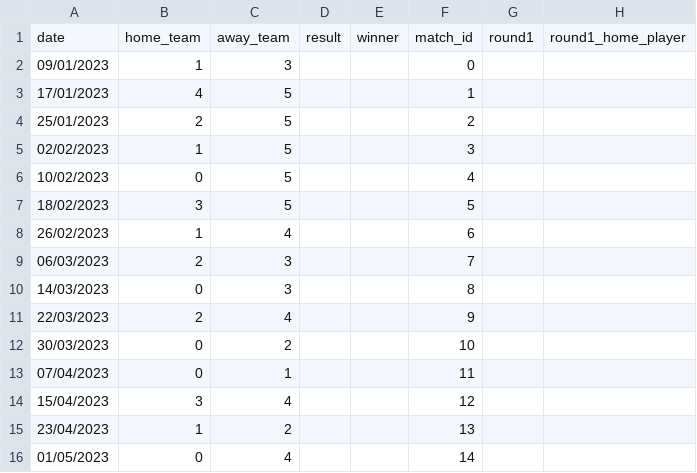
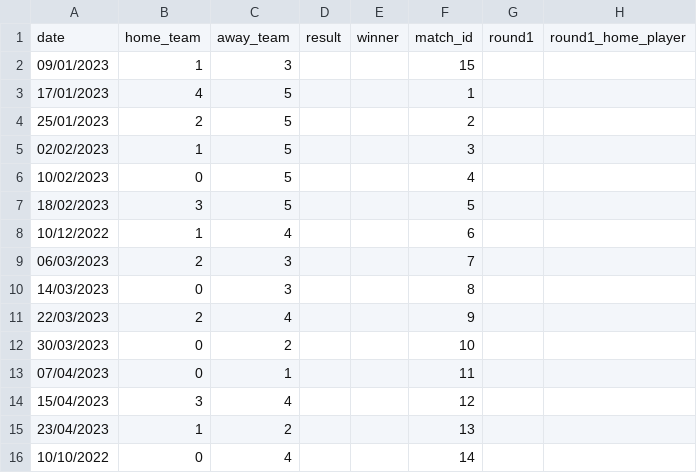
Before and after one commit to bjarnie22/Hopur_12_VNL1, a CSV file: RU_Basement_Open/files/matches.csv, drawn as a sheet; only a part is shown; the diff names each change by its address in the sheet, - before the commit and + after, or states it on an @@ line.

```diff
--- a/RU_Basement_Open/files/matches.csv
+++ b/RU_Basement_Open/files/matches.csv
-F2: 0
+F2: 15
-A8: 26/02/2023
+A8: 10/12/2022
-A16: 01/05/2023
+A16: 10/10/2022
```
Also changed, not shown: RU_Basement_Open/files/associations.csv, RU_Basement_Open/files/teams.csv, 1 other file.
